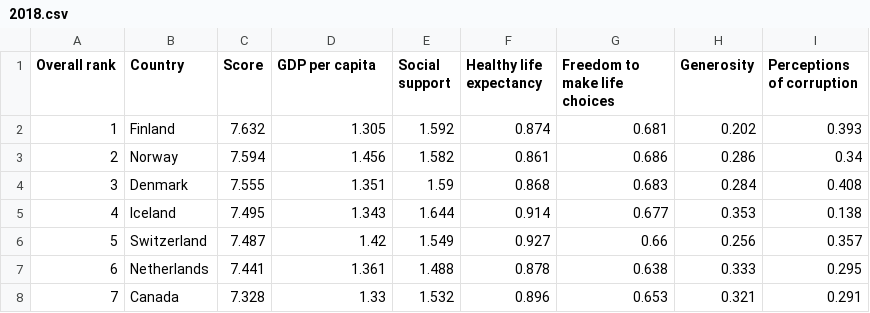
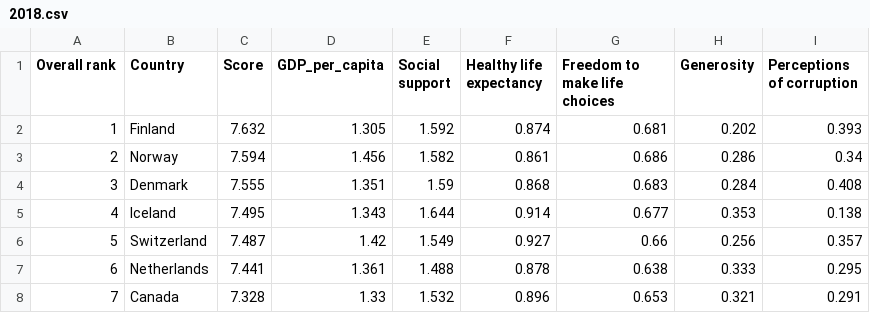
Before and after one commit to zhiquan272/FIT3179, a CSV file: DataVisualisation2/Data/2018.csv, drawn as a sheet; only a part is shown.

Commit message:
Update 2018.csv

```diff
--- a/DataVisualisation2/Data/2018.csv
+++ b/DataVisualisation2/Data/2018.csv
@@ -1,2 +1,2 @@
-Overall rank,Country,Score,GDP per capita,Social support,Healthy life expectancy,Freedom to make life choices,Generosity,Perceptions of corruption
+Overall rank,Country,Score,GDP_per_capita,Social support,Healthy life expectancy,Freedom to make life choices,Generosity,Perceptions of corruption
 1,Finland,7.632,1.305,1.592,0.874,0.681,0.202,0.393
```
